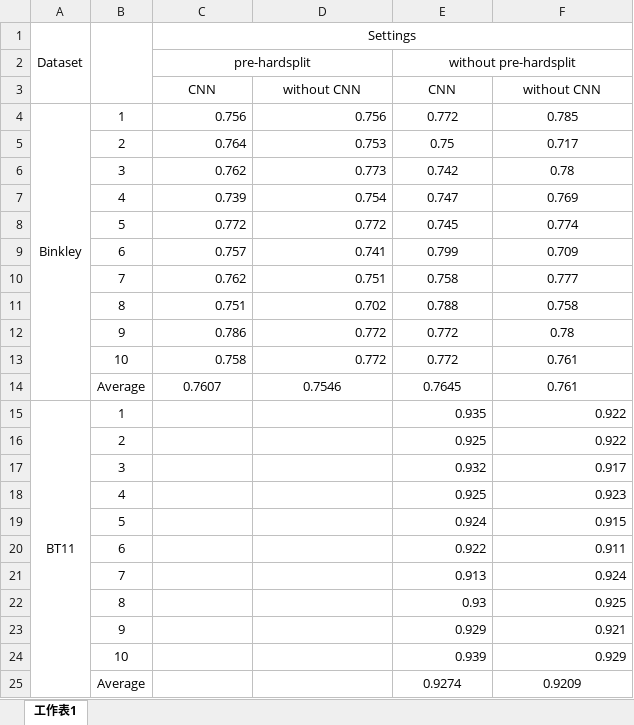
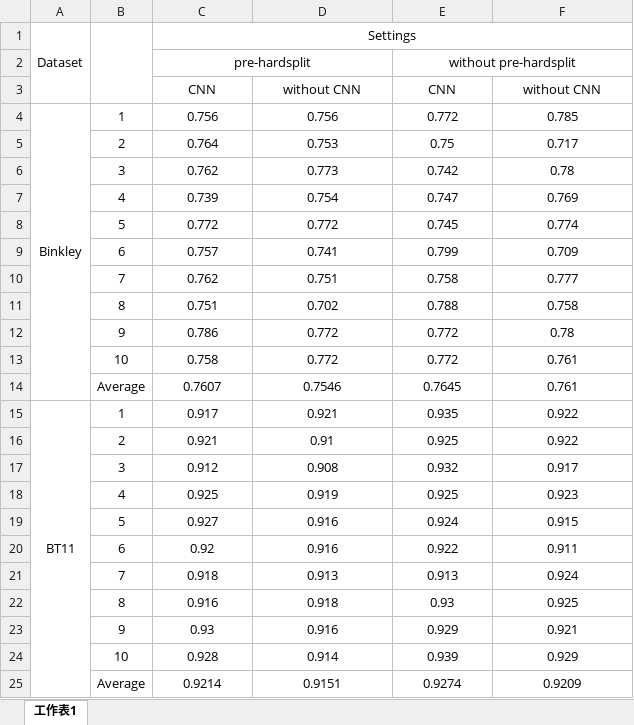
Before and after one commit to jaki2012/IdentifierSplitting-SEKE2018, an Excel workbook: summary/accuracy_summary.xlsx, sheet 工作表1, drawn as a sheet; values as stored, in another font and other column widths than the file's, no borders; the diff names each change by its address in the sheet, - before the commit and + after, or states it on an @@ line.

```diff
--- a/summary/accuracy_summary.xlsx (sheet 工作表1)
+++ b/summary/accuracy_summary.xlsx (sheet 工作表1)
-C4:D13 alignment: right
+C4:D13 alignment: center
-C15: (empty)
+C15: 0.917
-D15: (empty)
+D15: 0.921
-E15:F24 alignment: right
+E15:F24 alignment: center
-C16: (empty)
+C16: 0.921
-D16: (empty)
+D16: 0.91
-C17: (empty)
+C17: 0.912
-D17: (empty)
+D17: 0.908
-C18: (empty)
+C18: 0.925
-D18: (empty)
+D18: 0.919
-C19: (empty)
+C19: 0.927
-D19:D20: (empty)
+D19:D20: 0.916
-C20: (empty)
+C20: 0.92
-C21: (empty)
+C21: 0.918
-D21: (empty)
+D21: 0.913
-C22: (empty)
+C22: 0.916
-D22: (empty)
+D22: 0.918
-C23: (empty)
+C23: 0.93
-D23: (empty)
+D23: 0.916
-C24: (empty)
+C24: 0.928
-D24: (empty)
+D24: 0.914
-C25: (empty)
+C25: 0.9214
-D25: (empty)
+D25: 0.9151
```
Also changed, not shown: summary/fmeasure_summary.xlsx, summary/precision_summary.xlsx, 49 other files.
